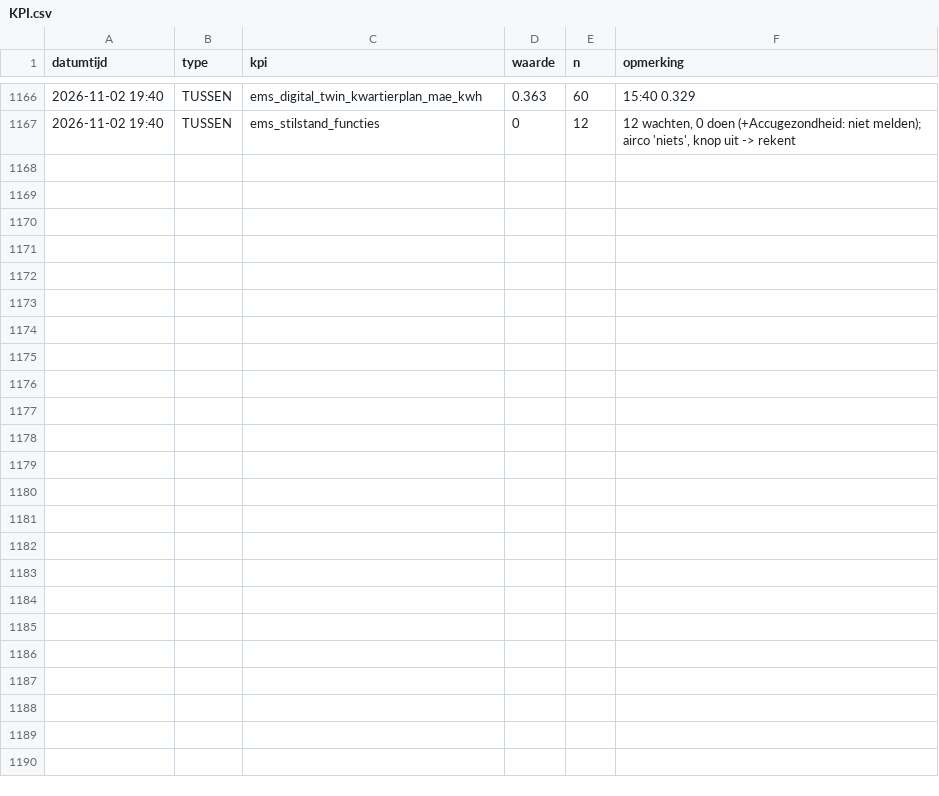
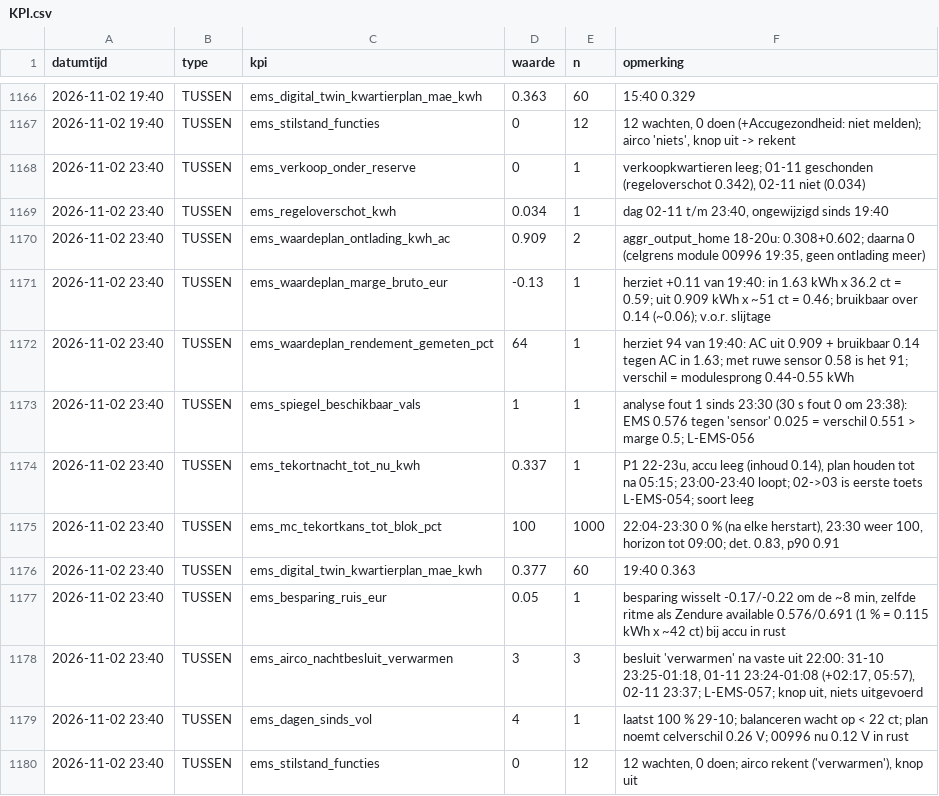
Before and after one commit to Roedie84/Energy-Management-System, a CSV file: KPI.csv, drawn as a sheet; only a part is shown, gaps mark what is left out; the diff names each change by its address in the sheet, - before the commit and + after, or states it on an @@ line.

```diff
--- a/KPI.csv
+++ b/KPI.csv
+row 1168: 2026-11-02 23:40 | TUSSEN | ems_verkoop_onder_reserve | 0 | 1 | verkoopkwartieren leeg; 01-11 geschonden (regeloverschot 0.342), 02-11 niet (0.034)
+row 1169: 2026-11-02 23:40 | TUSSEN | ems_regeloverschot_kwh | 0.034 | 1 | dag 02-11 t/m 23:40, ongewijzigd sinds 19:40
+row 1170: 2026-11-02 23:40 | TUSSEN | ems_waardeplan_ontlading_kwh_ac | 0.909 | 2 | aggr_output_home 18-20u: 0.308+0.602; daarna 0 (celgrens module 00996 19:35, geen ontlading meer)
+row 1171: 2026-11-02 23:40 | TUSSEN | ems_waardeplan_marge_bruto_eur | -0.13 | 1 | herziet +0.11 van 19:40: in 1.63 kWh x 36.2 ct = 0.59; uit 0.909 kWh x ~51 ct = 0.46; bruikbaar over 0.14 (~0.06); v.o.r. slijtage
+row 1172: 2026-11-02 23:40 | TUSSEN | ems_waardeplan_rendement_gemeten_pct | 64 | 1 | herziet 94 van 19:40: AC uit 0.909 + bruikbaar 0.14 tegen AC in 1.63; met ruwe sensor 0.58 is het 91; verschil = modulesprong 0.44-0.55 kWh
+row 1173: 2026-11-02 23:40 | TUSSEN | ems_spiegel_beschikbaar_vals | 1 | 1 | analyse fout 1 sinds 23:30 (30 s fout 0 om 23:38): EMS 0.576 tegen 'sensor' 0.025 = verschil 0.551 > marge 0.5; L-EMS-056
+row 1174: 2026-11-02 23:40 | TUSSEN | ems_tekortnacht_tot_nu_kwh | 0.337 | 1 | P1 22-23u, accu leeg (inhoud 0.14), plan houden tot na 05:15; 23:00-23:40 loopt; 02->03 is eerste toets L-EMS-054; soort leeg
+row 1175: 2026-11-02 23:40 | TUSSEN | ems_mc_tekortkans_tot_blok_pct | 100 | 1000 | 22:04-23:30 0 % (na elke herstart), 23:30 weer 100, horizon tot 09:00; det. 0.83, p90 0.91
+row 1176: 2026-11-02 23:40 | TUSSEN | ems_digital_twin_kwartierplan_mae_kwh | 0.377 | 60 | 19:40 0.363
+row 1177: 2026-11-02 23:40 | TUSSEN | ems_besparing_ruis_eur | 0.05 | 1 | besparing wisselt -0.17/-0.22 om de ~8 min, zelfde ritme als Zendure available 0.576/0.691 (1 % = 0.115 kWh x ~42 ct) bij accu in rust
+row 1178: 2026-11-02 23:40 | TUSSEN | ems_airco_nachtbesluit_verwarmen | 3 | 3 | besluit 'verwarmen' na vaste uit 22:00: 31-10 23:25-01:18, 01-11 23:24-01:08 (+02:17, 05:57), 02-11 23:37; L-EMS-057; knop uit, niets uitgevoerd
+row 1179: 2026-11-02 23:40 | TUSSEN | ems_dagen_sinds_vol | 4 | 1 | laatst 100 % 29-10; balanceren wacht op < 22 ct; plan noemt celverschil 0.26 V; 00996 nu 0.12 V in rust
+row 1180: 2026-11-02 23:40 | TUSSEN | ems_stilstand_functies | 0 | 12 | 12 wachten, 0 doen; airco rekent ('verwarmen'), knop uit
```
Also changed, not shown: 2 other files.
